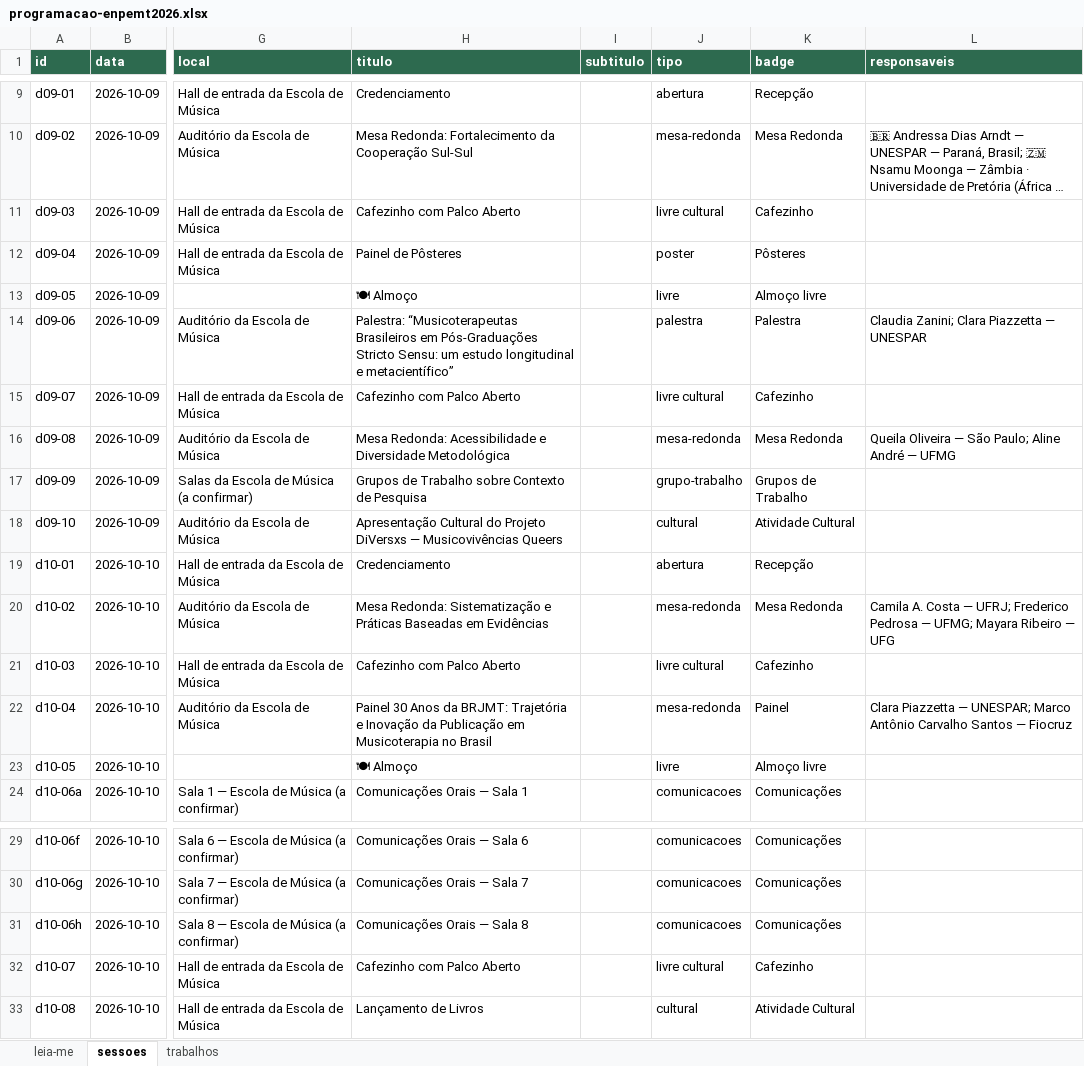
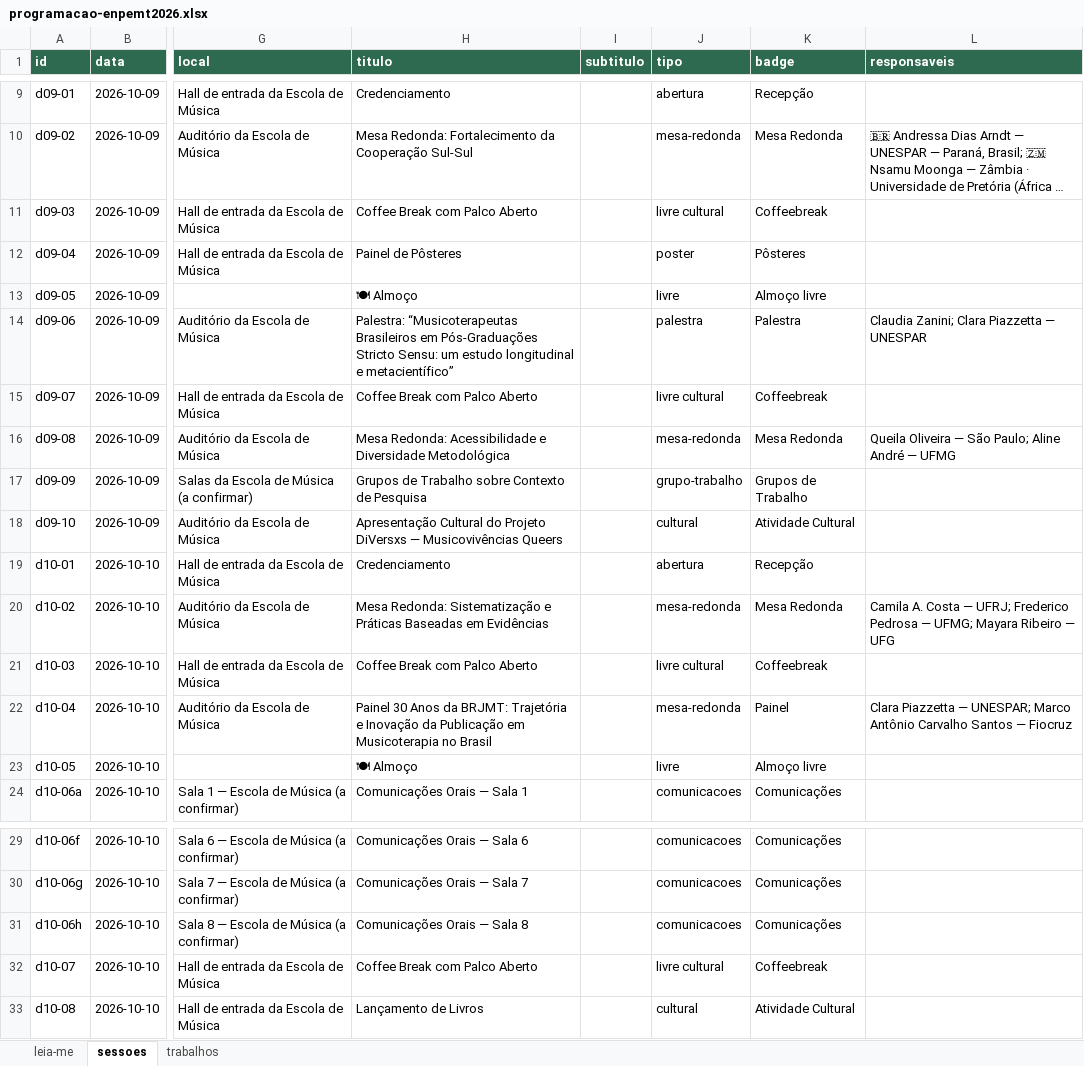
Before and after one commit to ivanmoria/26ENPEMT, an Excel workbook: programacao-enpemt2026.xlsx, sheet sessoes, drawn as a sheet; only a part is shown, gaps mark what is left out; long unchanged cells end in …; values as stored, in another font and other column widths than the file's, no borders; the diff names each change by its address in the sheet, - before the commit and + after, or states it on an @@ line.

```diff
--- a/programacao-enpemt2026.xlsx (sheet sessoes)
+++ b/programacao-enpemt2026.xlsx (sheet sessoes)
-H11 (titulo): Cafezinho com Palco Aberto
+H11 (titulo): Coffee Break com Palco Aberto
-K11 (badge): Cafezinho
+K11 (badge): Coffeebreak
-H15 (titulo): Cafezinho com Palco Aberto
+H15 (titulo): Coffee Break com Palco Aberto
-K15 (badge): Cafezinho
+K15 (badge): Coffeebreak
-H21 (titulo): Cafezinho com Palco Aberto
+H21 (titulo): Coffee Break com Palco Aberto
-K21 (badge): Cafezinho
+K21 (badge): Coffeebreak
-H32 (titulo): Cafezinho com Palco Aberto
+H32 (titulo): Coffee Break com Palco Aberto
-K32 (badge): Cafezinho
+K32 (badge): Coffeebreak
```
Also changed, not shown: 1 other file.
